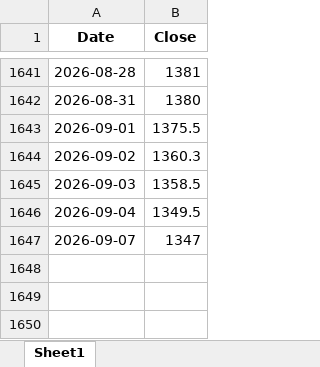
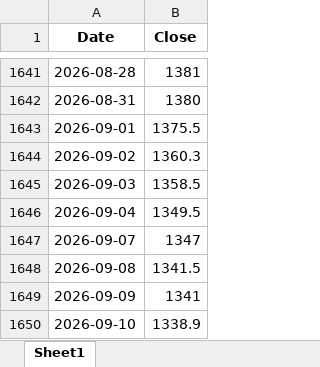
Before and after one commit to livedevgit-dev/Beef_Price_Model, an Excel workbook: data/0_raw/exchange_rate_data.xlsx, sheet Sheet1, drawn as a sheet; only a part is shown, gaps mark what is left out; values as stored, in another font and other column widths than the file's, no borders; the diff names each change by its address in the sheet, - before the commit and + after, or states it on an @@ line.

Commit message:
chore(data): pipeline OK [price-only] 2026-09-10 09:19

```diff
--- a/data/0_raw/exchange_rate_data.xlsx (sheet Sheet1)
+++ b/data/0_raw/exchange_rate_data.xlsx (sheet Sheet1)
+row 1648: 2026-09-08 | 1341.5
+row 1649: 2026-09-09 | 1341
+row 1650: 2026-09-10 | 1338.9
```
Also changed, not shown: 10 other files.
